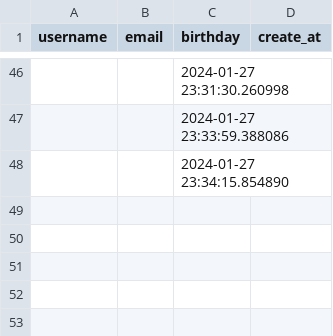
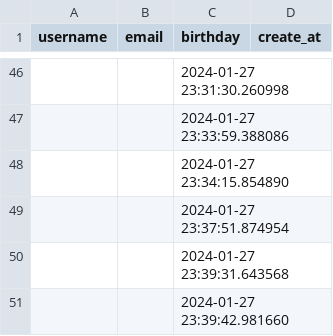
Before and after one commit to SumSumarie/wingsum_Chung_tbii-exam, a CSV file: data/user_data.csv, drawn as a sheet; only a part is shown, gaps mark what is left out; the diff names each change by its address in the sheet, - before the commit and + after, or states it on an @@ line.

```diff
--- a/data/user_data.csv
+++ b/data/user_data.csv
+row 49:  |  | 2024-01-27 23:37:51.874954
+row 50:  |  | 2024-01-27 23:39:31.643568
+row 51:  |  | 2024-01-27 23:39:42.981660
```
Also changed, not shown: data/user_mood_data.csv, 1 other file.
